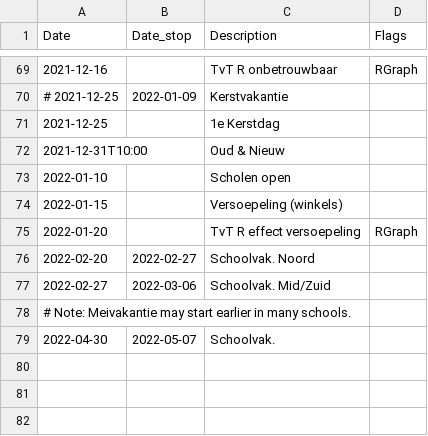
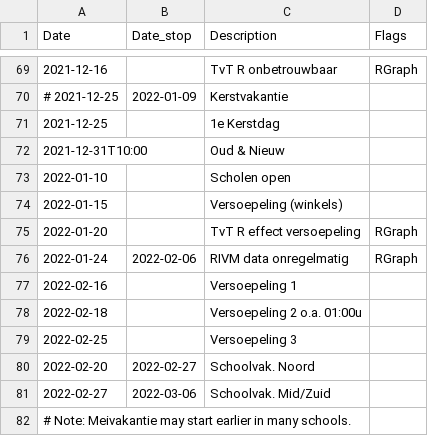
Before and after one commit to han-kwang/covid19, a CSV file: data/events_nl.csv, drawn as a sheet; only a part is shown, gaps mark what is left out; the shorter side is filled out with more unchanged rows; the diff names each change by its address in the sheet, - before the commit and + after, or states it on an @@ line.

```diff
--- a/data/events_nl.csv
+++ b/data/events_nl.csv
+row 76: 2022-01-24 | 2022-02-06 | RIVM data onregelmatig | RGraph
+row 77: 2022-02-16 |  | Versoepeling 1
+row 78: 2022-02-18 |  | Versoepeling 2 o.a. 01:00u
+row 79: 2022-02-25 |  | Versoepeling 3
```
Also changed, not shown: data/daily_numbers_anomalies.csv, data/rivm_R_updates.csv, 5 other files.
